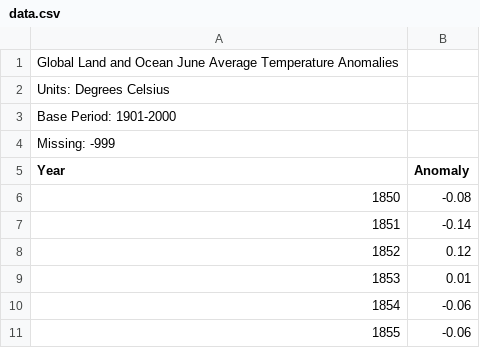
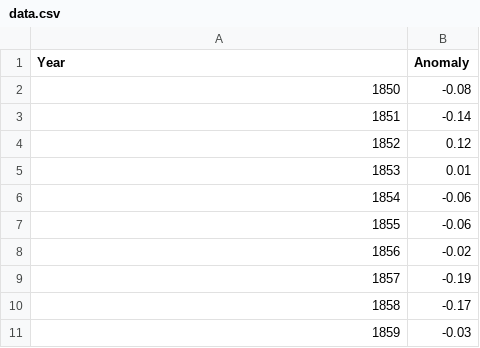
Before and after one commit to ycchang4/CS416-final-project, a CSV file: data/data.csv, drawn as a sheet; only a part is shown; the shorter side is filled out with more unchanged rows; the diff names each change by its address in the sheet, - before the commit and + after, or states it on an @@ line.

```diff
--- a/data/data.csv
+++ b/data/data.csv
-row 1: Global Land and Ocean June Average Temperature Anomalies
-row 2: Units: Degrees Celsius
-row 3: Base Period: 1901-2000
-row 4: Missing: -999
```
Also changed, not shown: 6 other files.
